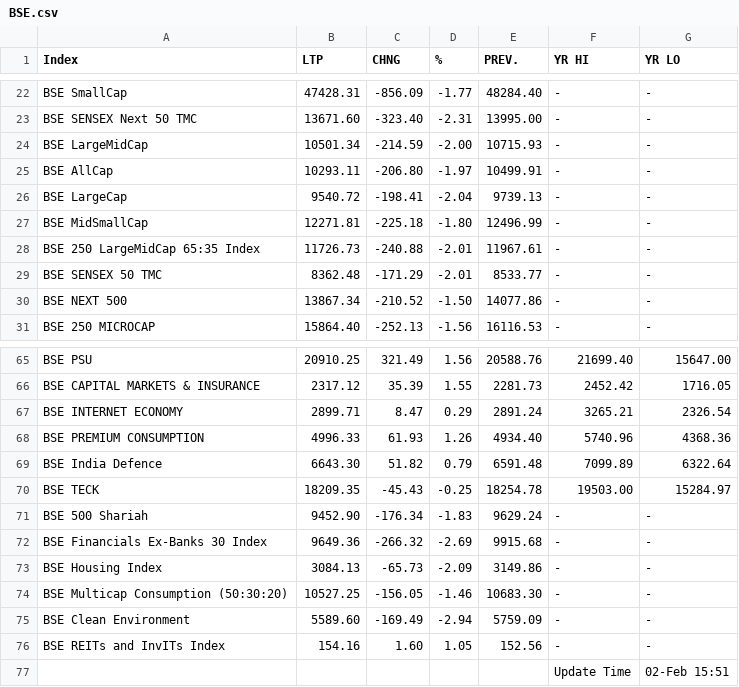
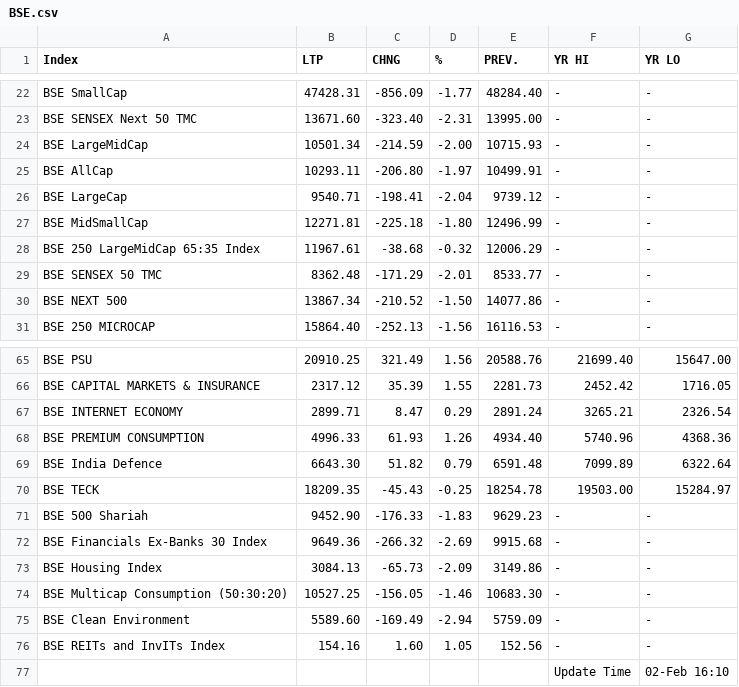
Before and after one commit to saikat-pundit/Index-NAVs, a CSV file: Data/BSE.csv, drawn as a sheet; only a part is shown, gaps mark what is left out.

```diff
--- a/Data/BSE.csv
+++ b/Data/BSE.csv
@@ -25,5 +25,5 @@ BSE LargeMidCap,10501.34,-214.59,-2.00,10715.93,-,-
 BSE AllCap,10293.11,-206.80,-1.97,10499.91,-,-
-BSE LargeCap,9540.72,-198.41,-2.04,9739.13,-,-
+BSE LargeCap,9540.71,-198.41,-2.04,9739.12,-,-
 BSE MidSmallCap,12271.81,-225.18,-1.80,12496.99,-,-
-BSE 250 LargeMidCap 65:35 Index,11726.73,-240.88,-2.01,11967.61,-,-
+BSE 250 LargeMidCap 65:35 Index,11967.61,-38.68,-0.32,12006.29,-,-
 BSE SENSEX 50 TMC,8362.48,-171.29,-2.01,8533.77,-,-
@@ -70,3 +70,3 @@ BSE India Defence,6643.30,51.82,0.79,6591.48,7099.89,6322.64
 BSE TECK,18209.35,-45.43,-0.25,18254.78,19503.00,15284.97
-BSE 500 Shariah,9452.90,-176.34,-1.83,9629.24,-,-
+BSE 500 Shariah,9452.90,-176.33,-1.83,9629.23,-,-
 BSE Financials Ex-Banks 30 Index,9649.36,-266.32,-2.69,9915.68,-,-
@@ -76,2 +76,2 @@ BSE Clean Environment,5589.60,-169.49,-2.94,5759.09,-,-
 BSE REITs and InvITs Index,154.16,1.60,1.05,152.56,-,-
-,,,,,Update Time,02-Feb 15:51
+,,,,,Update Time,02-Feb 16:10
```
Also changed, not shown: Data/Cash.csv, Data/Economic.csv, 6 other files.
